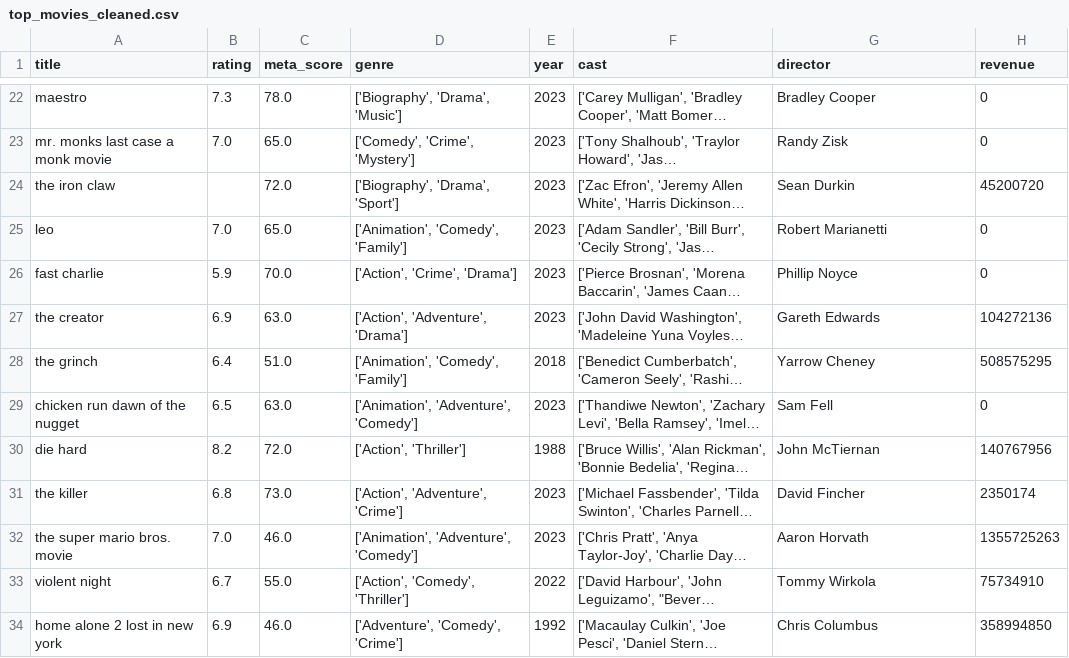
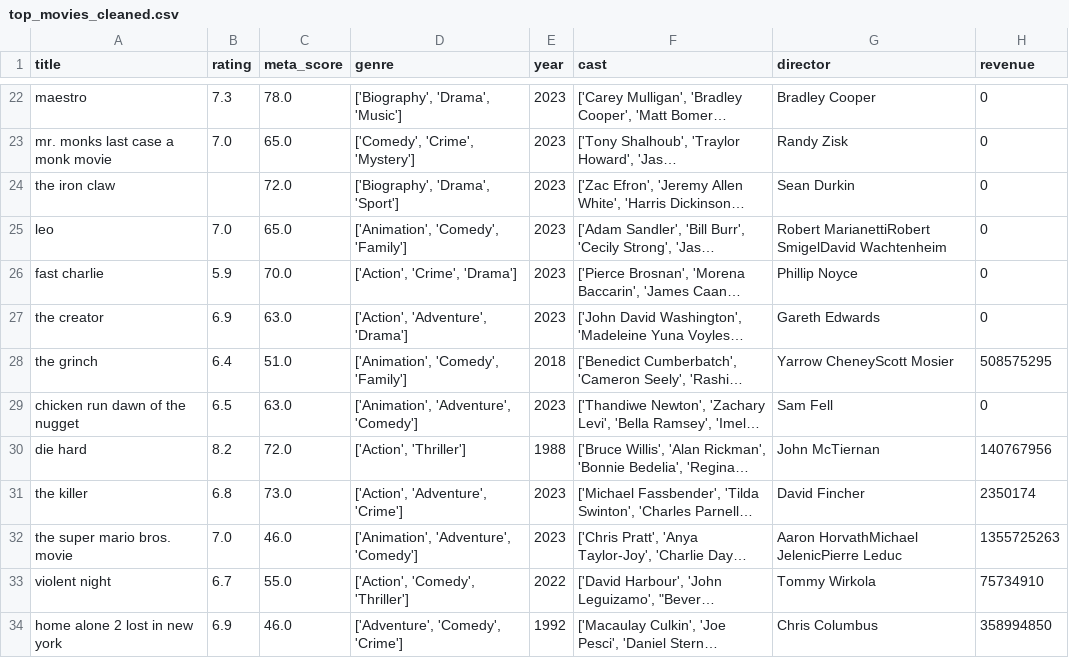
Before and after one commit to almudenaolg/top_2000_movies, a CSV file: data/top_movies_cleaned.csv, drawn as a sheet; only a part is shown, gaps mark what is left out; long unchanged cells end in …; the diff covers the shown part only; the diff names each change by its address in the sheet, - before the commit and + after, or states it on an @@ line.

```diff
--- a/data/top_movies_cleaned.csv
+++ b/data/top_movies_cleaned.csv
-H24 (revenue): 45200720
+H24 (revenue): 0
-G25 (director): Robert Marianetti
+G25 (director): Robert MarianettiRobert SmigelDavid Wachtenheim
-H27 (revenue): 104272136
+H27 (revenue): 0
-G28 (director): Yarrow Cheney
+G28 (director): Yarrow CheneyScott Mosier
-G32 (director): Aaron Horvath
+G32 (director): Aaron HorvathMichael JelenicPierre Leduc
```
Also changed, not shown: 178 edited cells elsewhere in this file, 4 other files.
